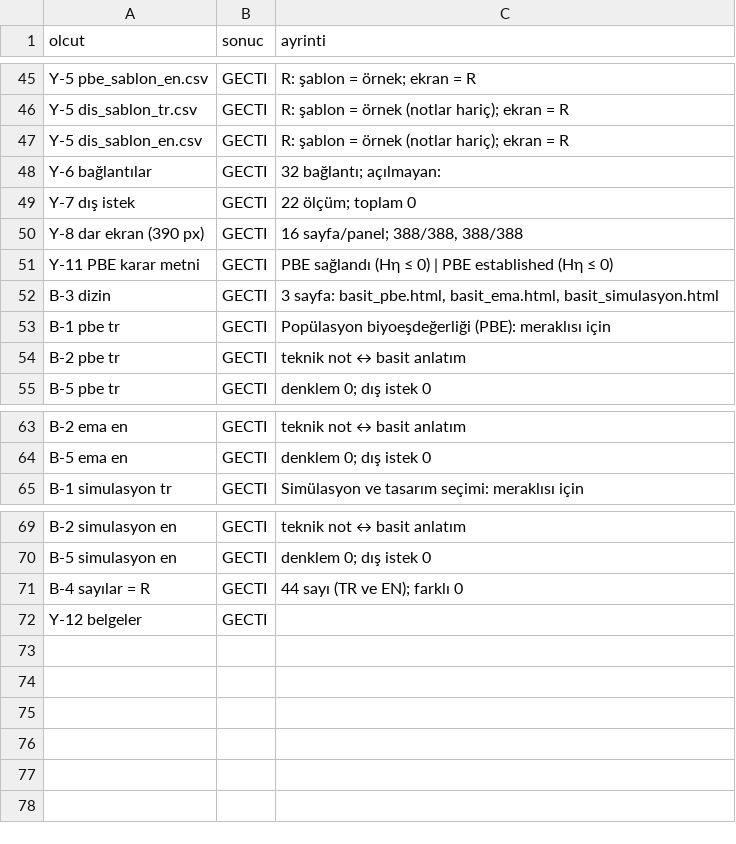
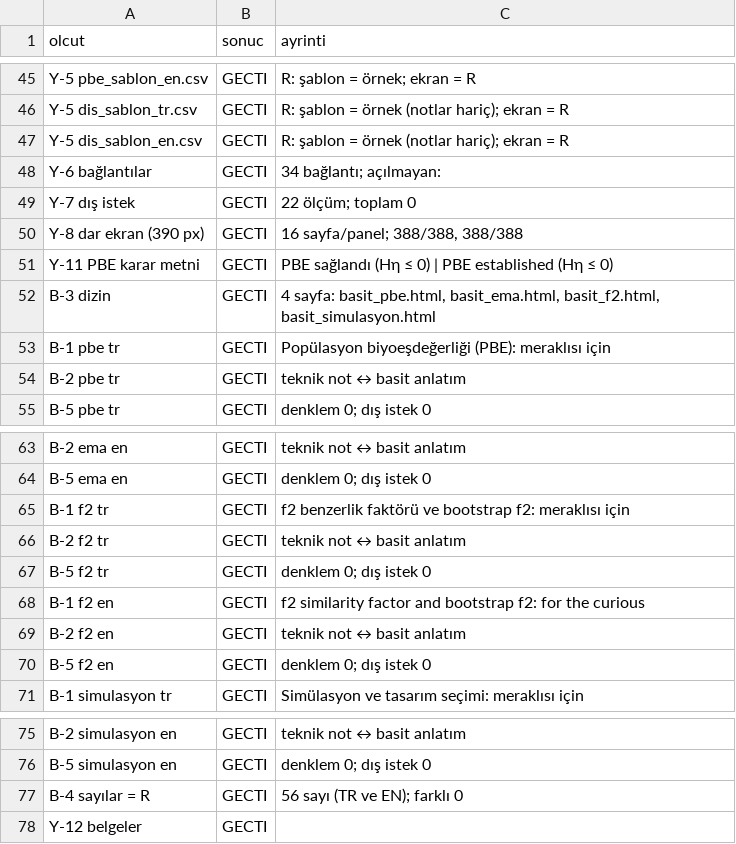
Before and after one commit to Kivancy/CNK-FarmaStatR, a CSV file: belgeler/teknik_notlar/FSR-TN-PLT-10_ek/kuru/p7_kabul_kuru_p10.csv, drawn as a sheet; only a part is shown, gaps mark what is left out.

Commit message:
G-128: EMA basit anlatımı onaylandı; f2 basit anlatımı (FSR-TN-PLT-10)  - basit_f2 (TR/EN); f2.html'e bağlantı satırı; dizin - Kuru koşu: P7 77/77 - FSR-LOG-01 2.25: G-128
- basit_f2 (TR/EN); f2.html'e bağlantı satırı; dizin
- Kuru koşu: P7 77/77
- FSR-LOG-01 2.25: G-128

```diff
--- a/belgeler/teknik_notlar/FSR-TN-PLT-10_ek/kuru/p7_kabul_kuru_p10.csv
+++ b/belgeler/teknik_notlar/FSR-TN-PLT-10_ek/kuru/p7_kabul_kuru_p10.csv
@@ -47,3 +47,3 @@
 "Y-5 dis_sablon_en.csv","GECTI","R: şablon = örnek (notlar hariç); ekran = R"
-"Y-6 bağlantılar","GECTI","32 bağlantı; açılmayan: "
+"Y-6 bağlantılar","GECTI","34 bağlantı; açılmayan: "
 "Y-7 dış istek","GECTI","22 ölçüm; toplam 0"
@@ -51,3 +51,3 @@
 "Y-11 PBE karar metni","GECTI","PBE sağlandı (Hη ≤ 0) | PBE established (Hη ≤ 0)"
-"B-3 dizin","GECTI","3 sayfa: basit_pbe.html, basit_ema.html, basit_simulasyon.html"
+"B-3 dizin","GECTI","4 sayfa: basit_pbe.html, basit_ema.html, basit_f2.html, basit_simulasyon.html"
 "B-1 pbe tr","GECTI","Popülasyon biyoeşdeğerliği (PBE): meraklısı için"
@@ -64,2 +64,8 @@
 "B-5 ema en","GECTI","denklem 0; dış istek 0"
+"B-1 f2 tr","GECTI","f2 benzerlik faktörü ve bootstrap f2: meraklısı için"
+"B-2 f2 tr","GECTI","teknik not ↔ basit anlatım"
+"B-5 f2 tr","GECTI","denklem 0; dış istek 0"
+"B-1 f2 en","GECTI","f2 similarity factor and bootstrap f2: for the curious"
+"B-2 f2 en","GECTI","teknik not ↔ basit anlatım"
+"B-5 f2 en","GECTI","denklem 0; dış istek 0"
 "B-1 simulasyon tr","GECTI","Simülasyon ve tasarım seçimi: meraklısı için"
@@ -70,3 +76,3 @@
 "B-5 simulasyon en","GECTI","denklem 0; dış istek 0"
-"B-4 sayılar = R","GECTI","44 sayı (TR ve EN); farklı 0"
+"B-4 sayılar = R","GECTI","56 sayı (TR ve EN); farklı 0"
 "Y-12 belgeler","GECTI",""
```
Also changed, not shown: 6 other files.
